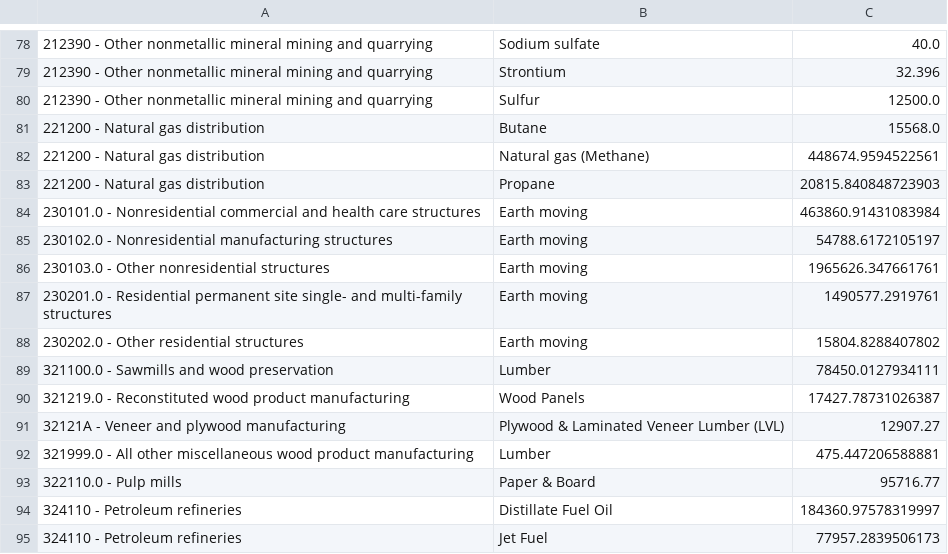
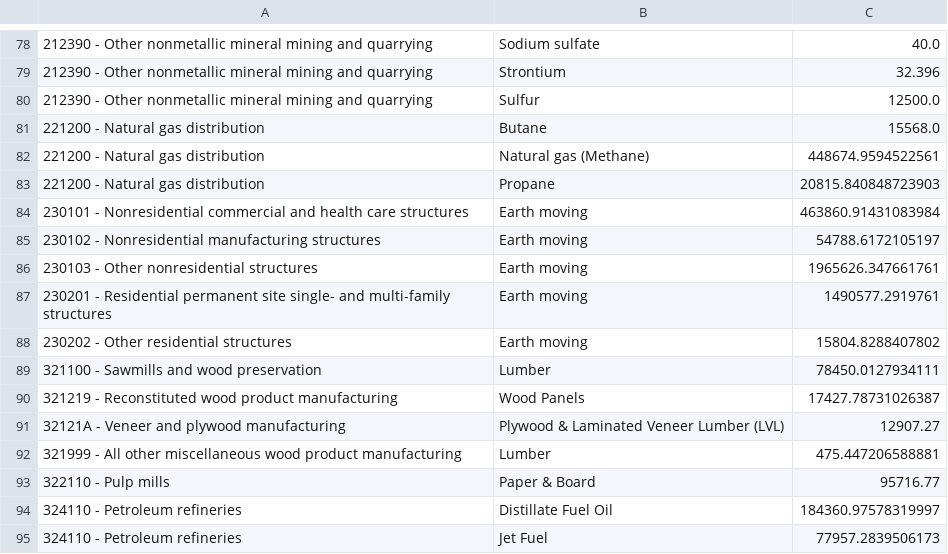
Before and after one commit to GreenDelta/usio, a CSV file: data/wri/material_entries.csv, drawn as a sheet; only a part is shown, gaps mark what is left out.

```diff
--- a/data/wri/material_entries.csv
+++ b/data/wri/material_entries.csv
@@ -83,12 +83,12 @@
 "221200 - Natural gas distribution","Propane",20815.840848723903
-"230101.0 - Nonresidential commercial and health care structures","Earth moving",463860.91431083984
-"230102.0 - Nonresidential manufacturing structures","Earth moving",54788.6172105197
-"230103.0 - Other nonresidential structures","Earth moving",1965626.347661761
-"230201.0 - Residential permanent site single- and multi-family structures","Earth moving",1490577.2919761
-"230202.0 - Other residential structures","Earth moving",15804.8288407802
-"321100.0 - Sawmills and wood preservation","Lumber",78450.0127934111
-"321219.0 - Reconstituted wood product manufacturing","Wood Panels",17427.78731026387
+"230101 - Nonresidential commercial and health care structures","Earth moving",463860.91431083984
+"230102 - Nonresidential manufacturing structures","Earth moving",54788.6172105197
+"230103 - Other nonresidential structures","Earth moving",1965626.347661761
+"230201 - Residential permanent site single- and multi-family structures","Earth moving",1490577.2919761
+"230202 - Other residential structures","Earth moving",15804.8288407802
+"321100 - Sawmills and wood preservation","Lumber",78450.0127934111
+"321219 - Reconstituted wood product manufacturing","Wood Panels",17427.78731026387
 "32121A - Veneer and plywood manufacturing","Plywood & Laminated Veneer Lumber (LVL)",12907.27
-"321999.0 - All other miscellaneous wood product manufacturing","Lumber",475.447206588881
-"322110.0 - Pulp mills","Paper & Board",95716.77
+"321999 - All other miscellaneous wood product manufacturing","Lumber",475.447206588881
+"322110 - Pulp mills","Paper & Board",95716.77
 "324110 - Petroleum refineries","Distillate Fuel Oil",184360.97578319997
```
Also changed, not shown: data/wri/waste_entries.csv, 9 other files.
